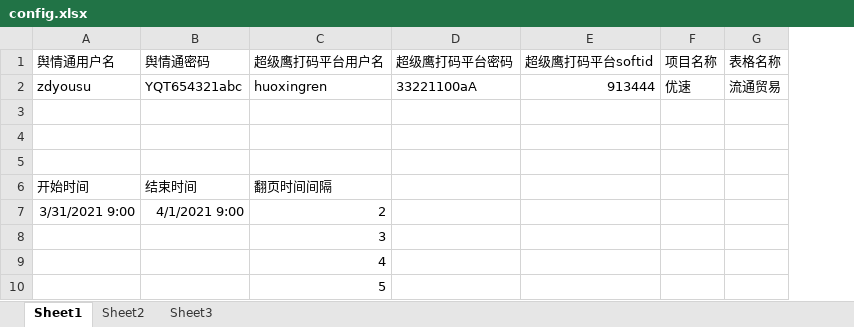
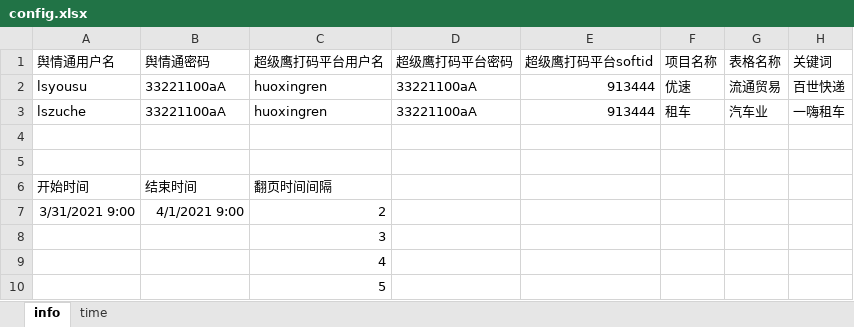
Before and after one commit to hikekang/apscheduler_yqt, an Excel workbook: apscheduler_yqt/config.xlsx, sheet info, drawn as a sheet; values as stored, in another font and other column widths than the file's, no borders; the diff names each change by its address in the sheet, - before the commit and + after, or states it on an @@ line.

```diff
--- a/apscheduler_yqt/config.xlsx (sheet info)
+++ b/apscheduler_yqt/config.xlsx (sheet info)
-sheet tab: Sheet1
+sheet tab: info
-sheet tab: Sheet2
+sheet tab: time
-sheet tab: Sheet3
+column H (关键词), rows 2-3: 百世快递 | 一嗨租车
-A2 (舆情通用户名): zdyousu
+A2 (舆情通用户名): lsyousu
-B2 (舆情通密码): YQT654321abc
+B2 (舆情通密码): 33221100aA
-row 3: (empty)
+row 3: lszuche | 33221100aA | huoxingren | 33221100aA | 913444 | 租车 | 汽车业 | 一嗨租车
```
Also changed, not shown: sheet time, 11 other files.
